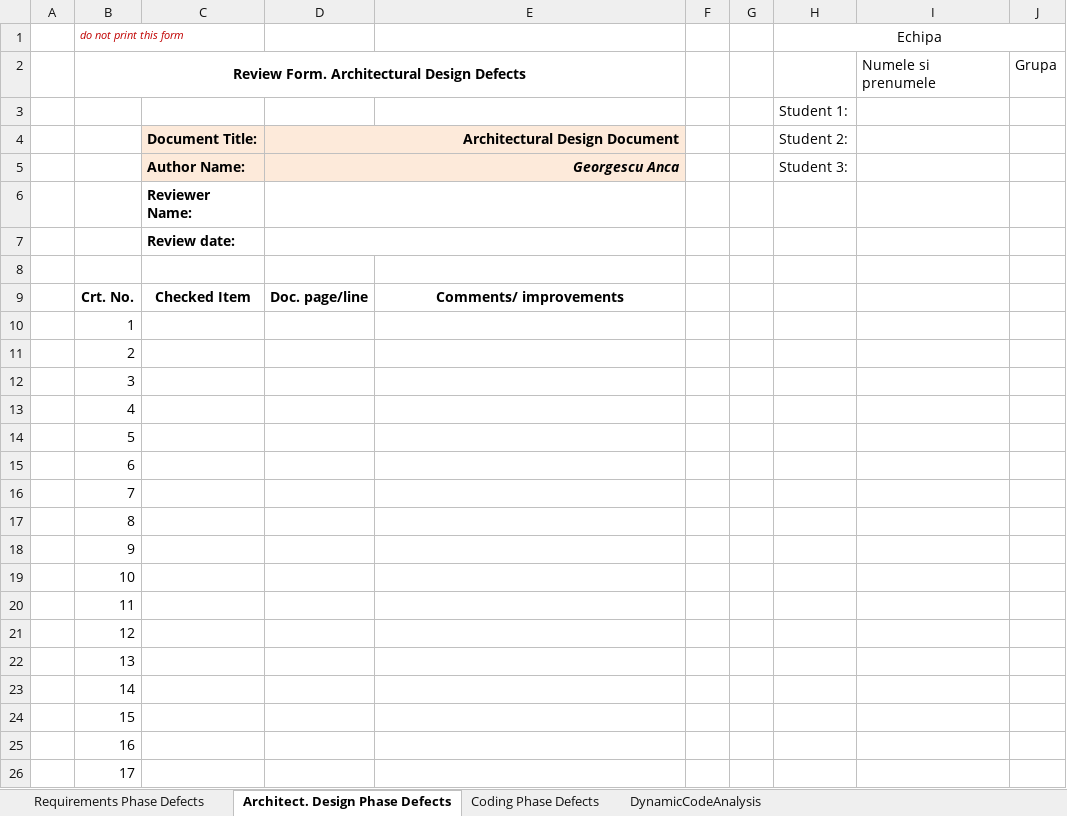
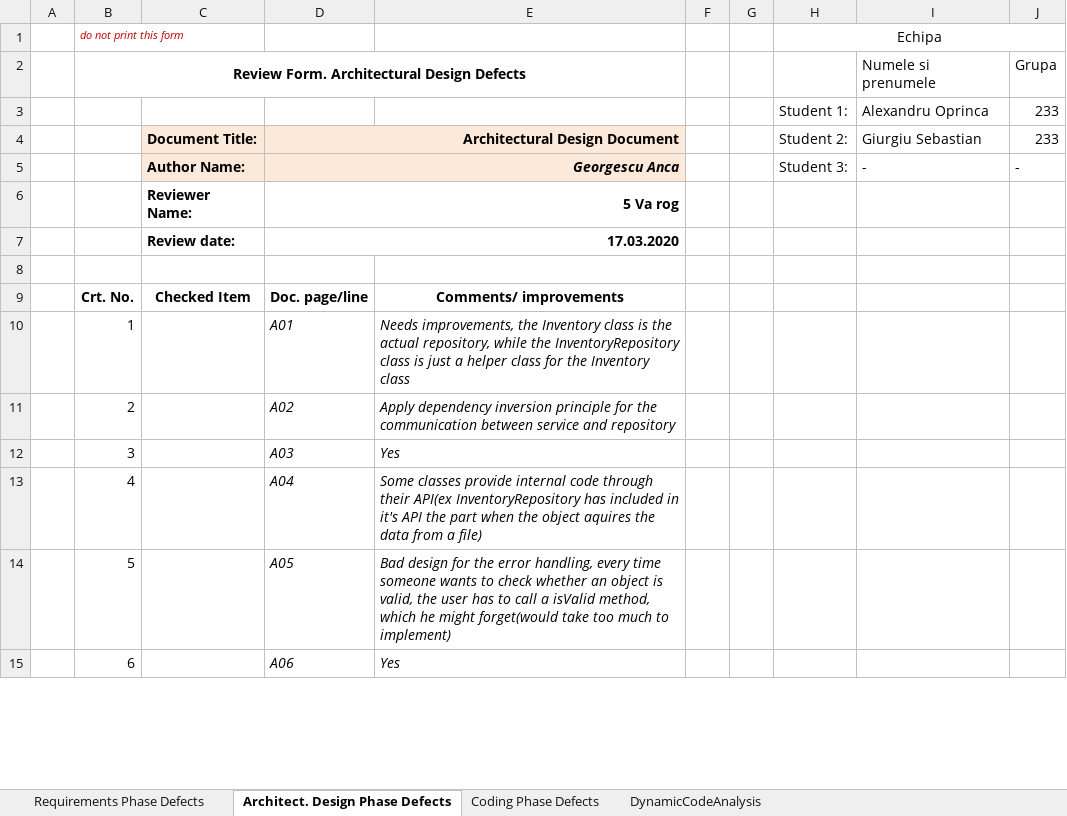
Before and after one commit to SebastianGiurgiu/VVSS-Echipa-5-va-rog, an Excel workbook: Docs/initial/Lab01_ReviewReport.xlsx, sheet Architect. Design Phase Defects, drawn as a sheet; only a part is shown; values as stored, in another font and other column widths than the file's, no borders; charts and pictures not drawn; removed rows and columns are numbered as before the commit, all else as after; the diff covers the shown part only; the diff names each change by its address in the sheet, - before the commit and + after, or states it on an @@ line.

```diff
--- a/Docs/initial/Lab01_ReviewReport.xlsx (sheet Architect. Design Phase Defects)
+++ b/Docs/initial/Lab01_ReviewReport.xlsx (sheet Architect. Design Phase Defects)
-row 3:  |  |  |  |  |  |  | Student 1:
+row 3:  |  |  |  |  |  |  | Student 1: | Alexandru Oprinca | 233
-E4:E5 fill: #FDEADA
+E4:E5 fill: none
-I4: (empty)
+I4: Giurgiu Sebastian
-J4: (empty)
+J4: 233
-I5: (empty)
+I5: -
-J5: (empty)
+J5: -
-D6: (empty)
+D6: 5 Va rog
-D7: (empty)
+D7: 17.03.2020
-row 10:  | 1
-row 11:  | 2
-row 12:  | 3
-row 13:  | 4
-row 14:  | 5
-row 15:  | 6
-row 16:  | 7
-row 17:  | 8
-row 18:  | 9
-row 19:  | 10
-row 20:  | 11
-row 21:  | 12
-row 22:  | 13
-row 23:  | 14
-row 24:  | 15
-row 25:  | 16
-row 26:  | 17
+row 10:  | 1 |  | A01 | Needs improvements, the Inventory class is the actual repository, while the InventoryRepository class is just a helper class for the Inventory class
+row 11:  | 2 |  | A02 | Apply dependency inversion principle for the communication between service and repository
+row 12:  | 3 |  | A03 | Yes
+row 13:  | 4 |  | A04 | Some classes provide internal code through their API(ex InventoryRepository has included in it's API the part when the object aquires the data from a file)
+row 14:  | 5 |  | A05 | Bad design for the error handling, every time someone wants to check whether an object is valid, the user has to call a isValid method, which he might forget(would take too much to implement)
+row 15:  | 6 |  | A06 | Yes
```
Also changed, not shown: 11 added rows and 1 edited cell elsewhere in this sheet, sheet DynamicCodeAnalysis, sheet Requirements Phase Defects, sheet Coding Phase Defects, charts or pictures.
